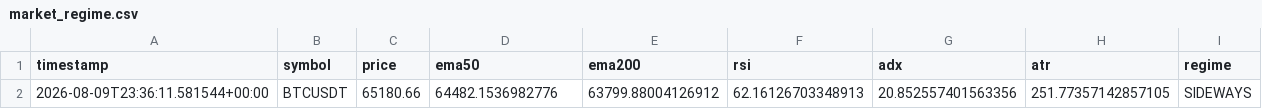
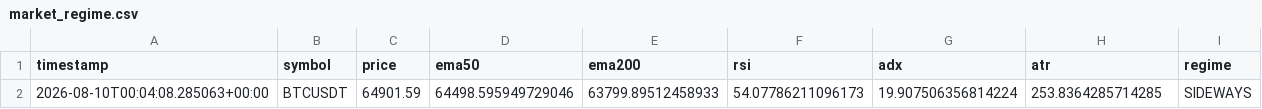
Before and after one commit to ZozoCodEx/crypto-signal-bot, a CSV file: crypto-signal-bot/market_regime.csv, drawn as a sheet; removed rows and columns are numbered as before the commit, all else as after; the diff names each change by its address in the sheet, - before the commit and + after, or states it on an @@ line.

```diff
--- a/crypto-signal-bot/market_regime.csv
+++ b/crypto-signal-bot/market_regime.csv
-row 2: 2026-08-09T23:36:11.581544+00:00 | BTCUSDT | 65180.66 | 64482.1536982776 | 63799.88004126912 | 62.16126703348913 | 20.852557401563356 | 251.77357142857105 | SIDEWAYS
+row 2: 2026-08-10T00:04:08.285063+00:00 | BTCUSDT | 64901.59 | 64498.595949729046 | 63799.89512458933 | 54.07786211096173 | 19.907506356814224 | 253.8364285714285 | SIDEWAYS
```
Also changed, not shown: crypto-signal-bot/opportunities.csv, crypto-signal-bot/portfolio_summary.csv, 7 other files.
